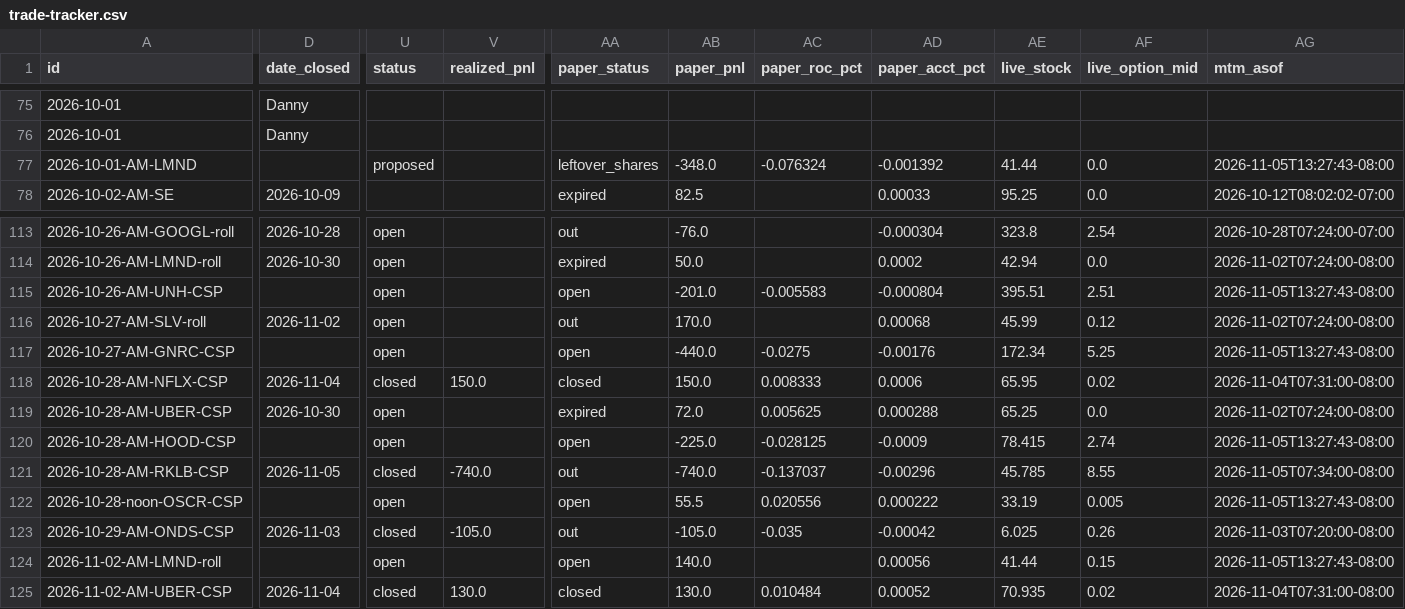
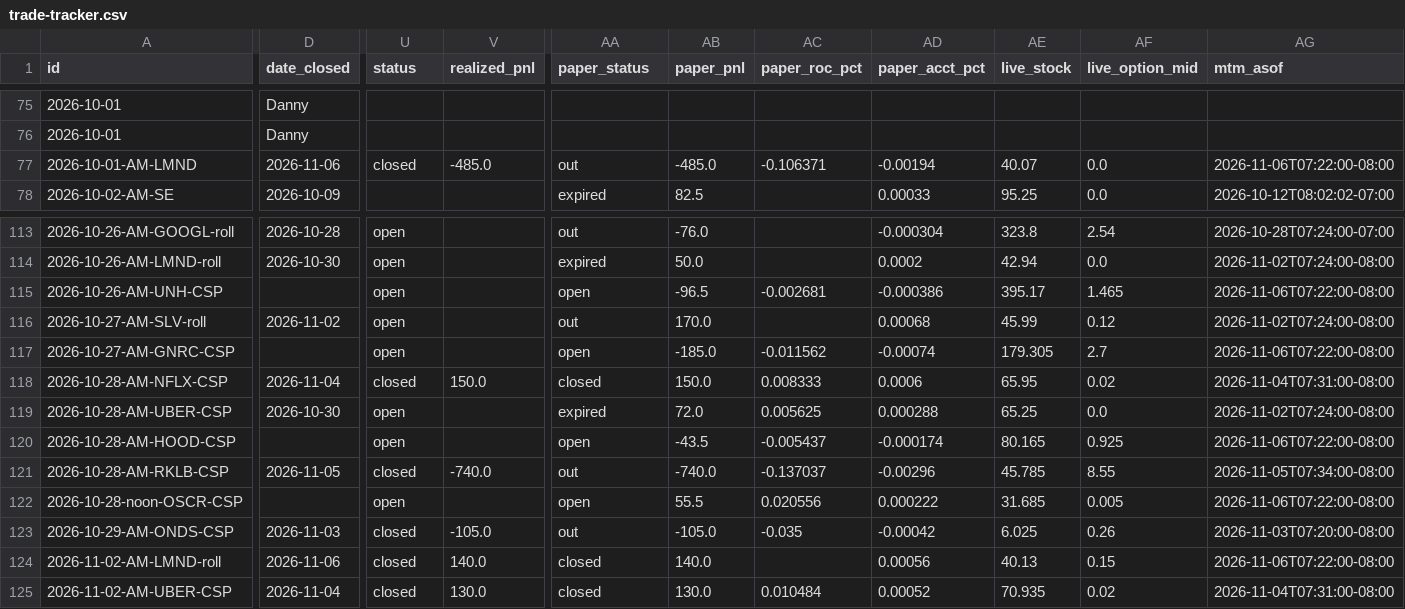
Before and after one commit to JesseHart22/stocktimus-paper, a CSV file: trade-tracker.csv, drawn as a sheet; only a part is shown, gaps mark what is left out; the diff covers the shown part only; the diff names each change by its address in the sheet, - before the commit and + after, or states it on an @@ line.

```diff
--- a/trade-tracker.csv
+++ b/trade-tracker.csv
-D77 (date_closed): (empty)
+D77 (date_closed): 2026-11-06
-U77 (status): proposed
+U77 (status): closed
-V77 (realized_pnl): (empty)
+V77 (realized_pnl): -485.0
-AA77 (paper_status): leftover_shares
+AA77 (paper_status): out
-AB77 (paper_pnl): -348.0
+AB77 (paper_pnl): -485.0
-AC77 (paper_roc_pct): -0.076324
+AC77 (paper_roc_pct): -0.106371
-AD77 (paper_acct_pct): -0.001392
+AD77 (paper_acct_pct): -0.00194
-AE77 (live_stock): 41.44
+AE77 (live_stock): 40.07
-AG77 (mtm_asof): 2026-11-05T13:27:43-08:00
+AG77 (mtm_asof): 2026-11-06T07:22:00-08:00
-AB115 (paper_pnl): -201.0
+AB115 (paper_pnl): -96.5
-AC115 (paper_roc_pct): -0.005583
+AC115 (paper_roc_pct): -0.002681
-AD115 (paper_acct_pct): -0.000804
+AD115 (paper_acct_pct): -0.000386
-AE115 (live_stock): 395.51
+AE115 (live_stock): 395.17
-AF115 (live_option_mid): 2.51
+AF115 (live_option_mid): 1.465
-AG115 (mtm_asof): 2026-11-05T13:27:43-08:00
+AG115 (mtm_asof): 2026-11-06T07:22:00-08:00
-AB117 (paper_pnl): -440.0
+AB117 (paper_pnl): -185.0
-AC117 (paper_roc_pct): -0.0275
+AC117 (paper_roc_pct): -0.011562
-AD117 (paper_acct_pct): -0.00176
+AD117 (paper_acct_pct): -0.00074
-AE117 (live_stock): 172.34
+AE117 (live_stock): 179.305
-AF117 (live_option_mid): 5.25
+AF117 (live_option_mid): 2.7
-AG117 (mtm_asof): 2026-11-05T13:27:43-08:00
+AG117 (mtm_asof): 2026-11-06T07:22:00-08:00
-AB120 (paper_pnl): -225.0
+AB120 (paper_pnl): -43.5
-AC120 (paper_roc_pct): -0.028125
+AC120 (paper_roc_pct): -0.005437
-AD120 (paper_acct_pct): -0.0009
+AD120 (paper_acct_pct): -0.000174
-AE120 (live_stock): 78.415
+AE120 (live_stock): 80.165
-AF120 (live_option_mid): 2.74
+AF120 (live_option_mid): 0.925
-AG120 (mtm_asof): 2026-11-05T13:27:43-08:00
+AG120 (mtm_asof): 2026-11-06T07:22:00-08:00
-AE122 (live_stock): 33.19
+AE122 (live_stock): 31.685
-AG122 (mtm_asof): 2026-11-05T13:27:43-08:00
+AG122 (mtm_asof): 2026-11-06T07:22:00-08:00
-D124 (date_closed): (empty)
+D124 (date_closed): 2026-11-06
-U124 (status): open
+U124 (status): closed
-V124 (realized_pnl): (empty)
+V124 (realized_pnl): 140.0
-AA124 (paper_status): open
+AA124 (paper_status): closed
-AE124 (live_stock): 41.44
+AE124 (live_stock): 40.13
-AG124 (mtm_asof): 2026-11-05T13:27:43-08:00
+AG124 (mtm_asof): 2026-11-06T07:22:00-08:00
```
Also changed, not shown: 2 added rows and 58 edited cells elsewhere in this file, 3 other files.
